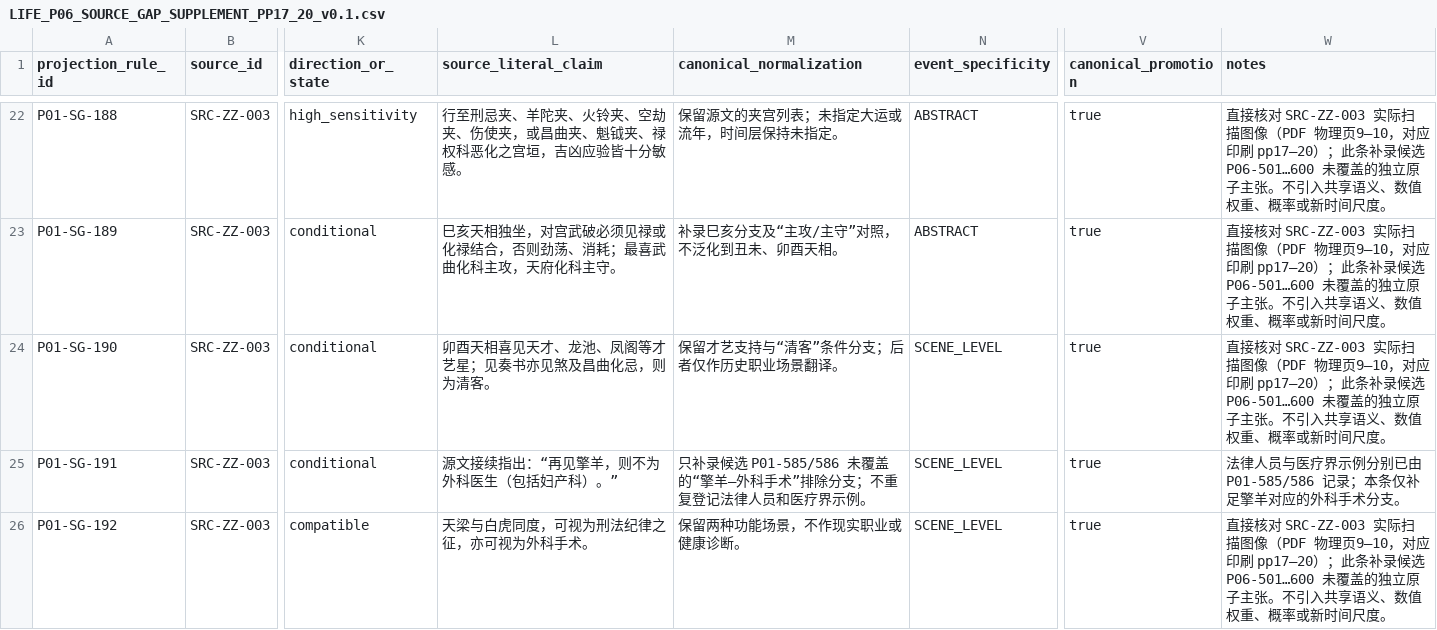
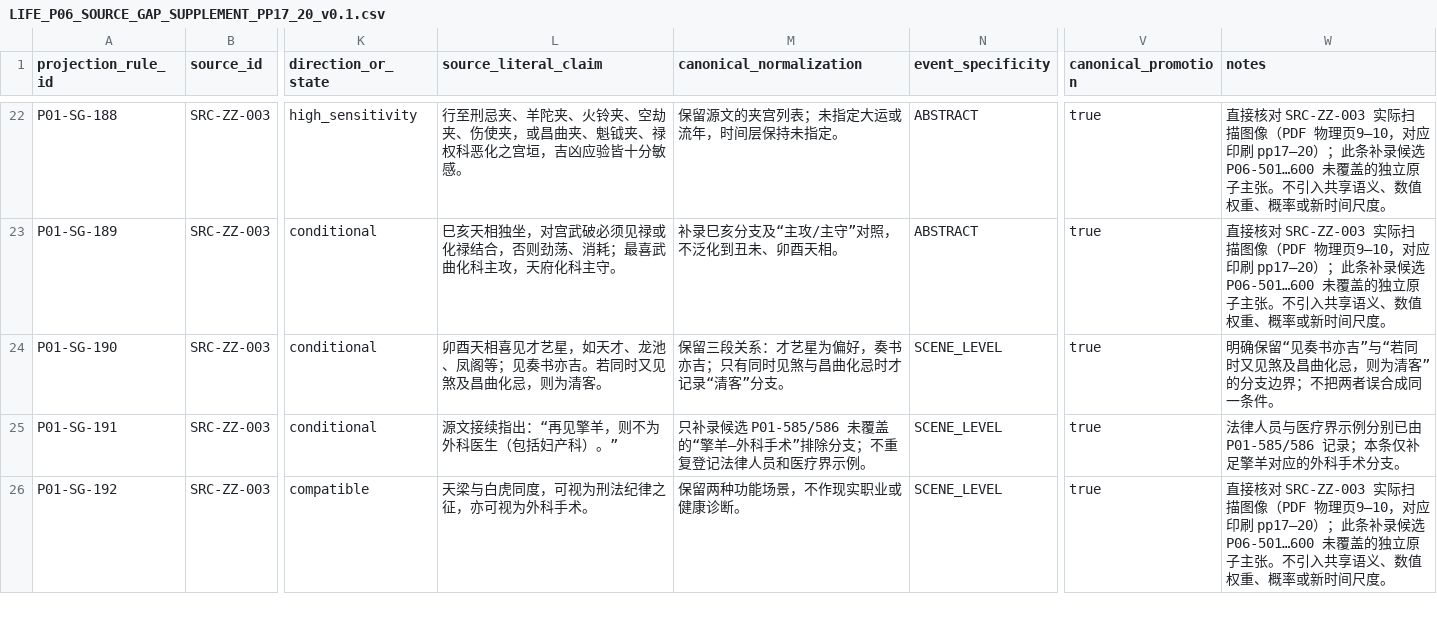
Before and after one commit to 15937-ass/ziwei-state-space, a CSV file: knowledge/palaces/P01_life/wp05/LIFE_P06_SOURCE_GAP_SUPPLEMENT_PP17_20_v0.1.csv, drawn as a sheet; only a part is shown, gaps mark what is left out; the diff names each change by its address in the sheet, - before the commit and + after, or states it on an @@ line.

Commit message:
knowledge(P01): preserve separate Qingke flow-star condition

```diff
--- a/knowledge/palaces/P01_life/wp05/LIFE_P06_SOURCE_GAP_SUPPLEMENT_PP17_20_v0.1.csv
+++ b/knowledge/palaces/P01_life/wp05/LIFE_P06_SOURCE_GAP_SUPPLEMENT_PP17_20_v0.1.csv
-L24 (source_literal_claim): 卯酉天相喜见天才、龙池、凤阁等才艺星；见奏书亦见煞及昌曲化忌，则为清客。
+L24 (source_literal_claim): 卯酉天相喜见才艺星，如天才、龙池、凤阁等；见奏书亦吉。若同时又见煞及昌曲化忌，则为清客。
-M24 (canonical_normalization): 保留才艺支持与“清客”条件分支；后者仅作历史职业场景翻译。
+M24 (canonical_normalization): 保留三段关系：才艺星为偏好，奏书亦吉；只有同时见煞与昌曲化忌时才记录“清客”分支。
-W24 (notes): 直接核对 SRC-ZZ-003 实际扫描图像（PDF 物理页9–10，对应印刷 pp17–20）；此条补录候选 P06-501…600 未覆盖的独立原子主张。不引入共享语义、数值权重、概率或新时间尺度。
+W24 (notes): 明确保留“见奏书亦吉”与“若同时又见煞及昌曲化忌，则为清客”的分支边界；不把两者误合成同一条件。
```
